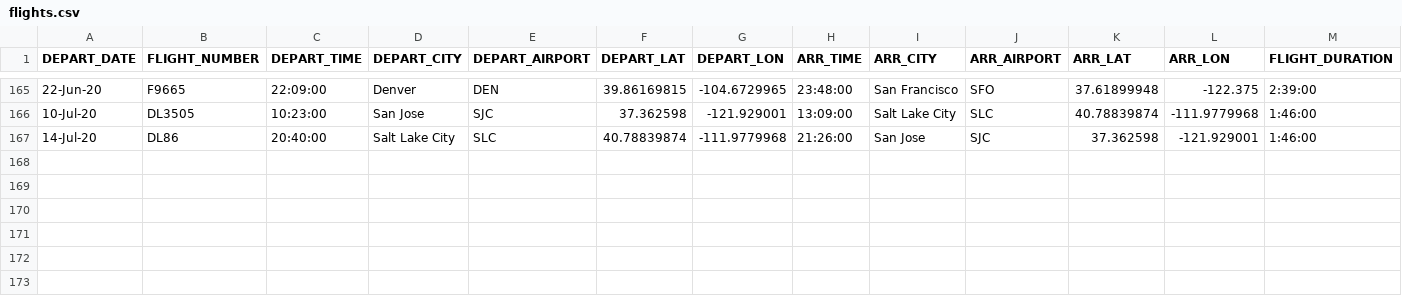
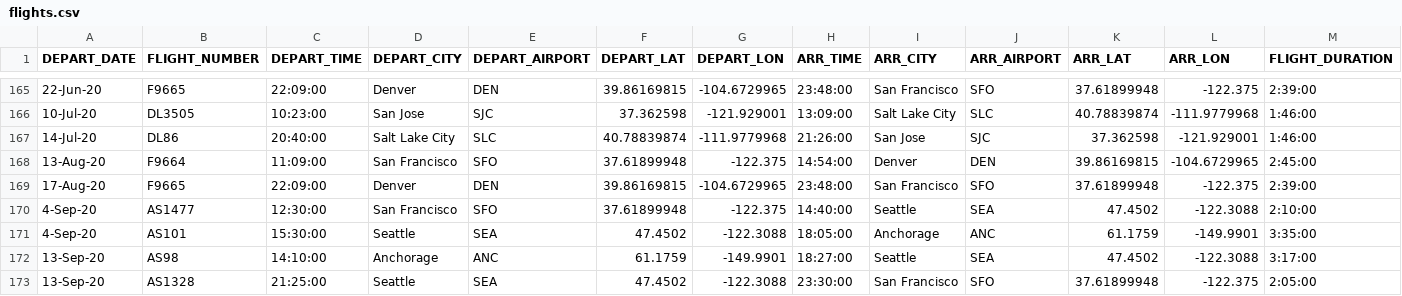
Before and after one commit to pe44enka/TravelViz, a CSV file: data/flights.csv, drawn as a sheet; only a part is shown, gaps mark what is left out; rows hold the shown columns only; the diff names each change by its address in the sheet, - before the commit and + after, or states it on an @@ line.

```diff
--- a/data/flights.csv
+++ b/data/flights.csv
+row 168: 13-Aug-20 | F9664 | 11:09:00 | San Francisco | SFO | 37.61899948 | -122.375 | 14:54:00 | Denver | DEN | 39.86169815 | -104.6729965 | 2:45:00
+row 169: 17-Aug-20 | F9665 | 22:09:00 | Denver | DEN | 39.86169815 | -104.6729965 | 23:48:00 | San Francisco | SFO | 37.61899948 | -122.375 | 2:39:00
+row 170: 4-Sep-20 | AS1477 | 12:30:00 | San Francisco | SFO | 37.61899948 | -122.375 | 14:40:00 | Seattle | SEA | 47.4502 | -122.3088 | 2:10:00
+row 171: 4-Sep-20 | AS101 | 15:30:00 | Seattle | SEA | 47.4502 | -122.3088 | 18:05:00 | Anchorage | ANC | 61.1759 | -149.9901 | 3:35:00
+row 172: 13-Sep-20 | AS98 | 14:10:00 | Anchorage | ANC | 61.1759 | -149.9901 | 18:27:00 | Seattle | SEA | 47.4502 | -122.3088 | 3:17:00
+row 173: 13-Sep-20 | AS1328 | 21:25:00 | Seattle | SEA | 47.4502 | -122.3088 | 23:30:00 | San Francisco | SFO | 37.61899948 | -122.375 | 2:05:00
```
Also changed, not shown: 1 other file.
